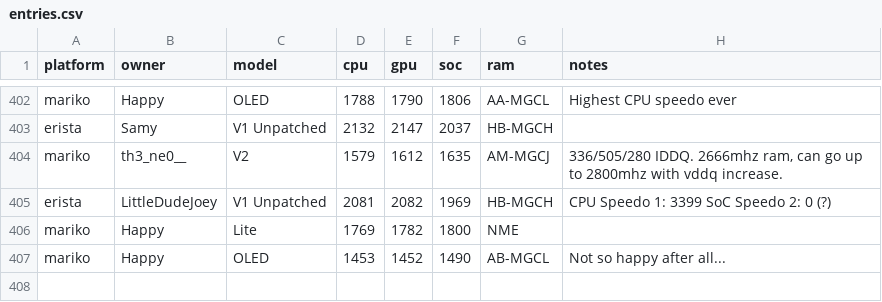
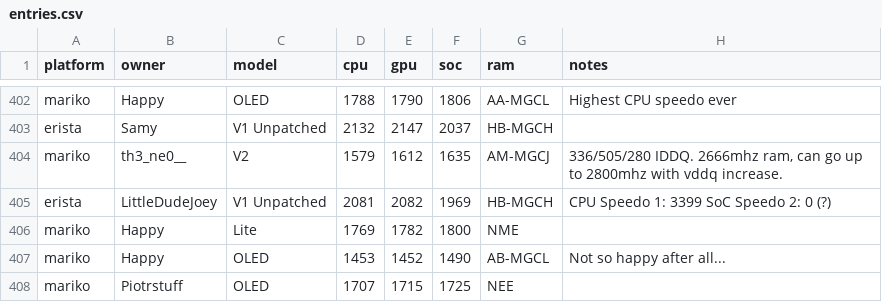
Before and after one commit to Horizon-OC/speedodb, a CSV file: data/entries.csv, drawn as a sheet; only a part is shown, gaps mark what is left out; the diff names each change by its address in the sheet, - before the commit and + after, or states it on an @@ line.

```diff
--- a/data/entries.csv
+++ b/data/entries.csv
+row 408: mariko | Piotrstuff | OLED | 1707 | 1715 | 1725 | NEE
```
Also changed, not shown: 1 other file.
